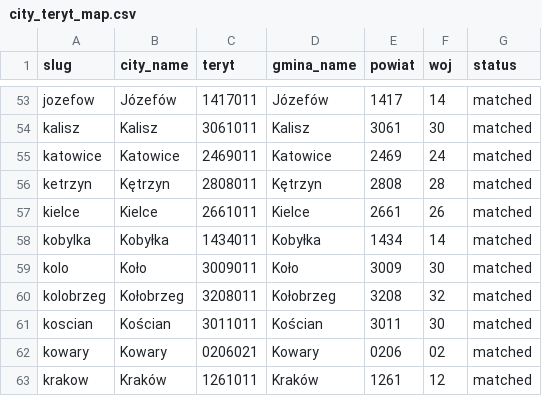
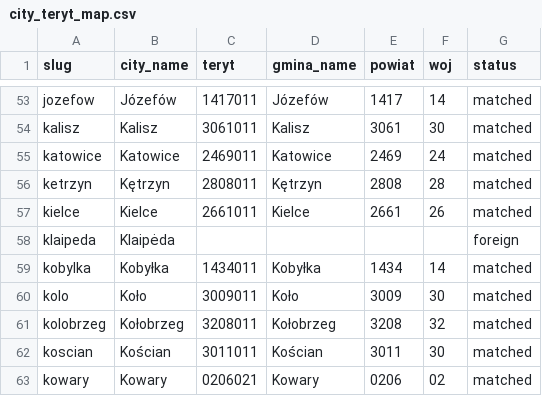
Before and after one commit to patrykorwat/radoskop, a CSV file: docs/units/city_teryt_map.csv, drawn as a sheet; only a part is shown, gaps mark what is left out; the shorter side is filled out with more unchanged rows.

Commit message:
mapa powiatów

```diff
--- a/docs/units/city_teryt_map.csv
+++ b/docs/units/city_teryt_map.csv
@@ -57,2 +57,3 @@ ketrzyn,Kętrzyn,2808011,Kętrzyn,2808,28,matched
 kielce,Kielce,2661011,Kielce,2661,26,matched
+klaipeda,Klaipėda,,,,,foreign
 kobylka,Kobyłka,1434011,Kobyłka,1434,14,matched
```
Also changed, not shown: 2 other files.
